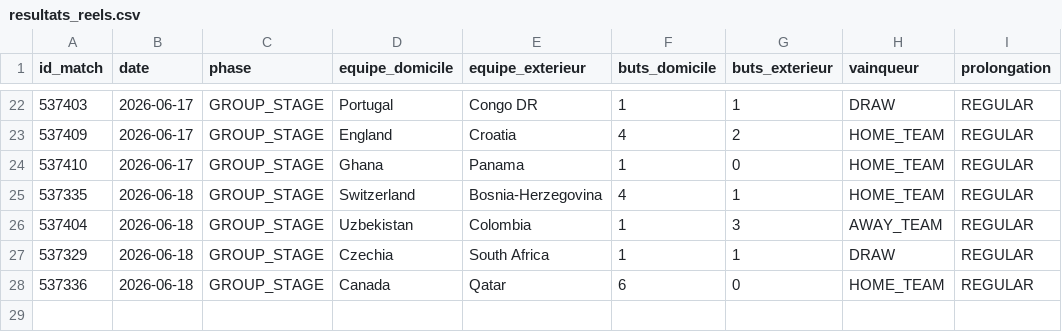
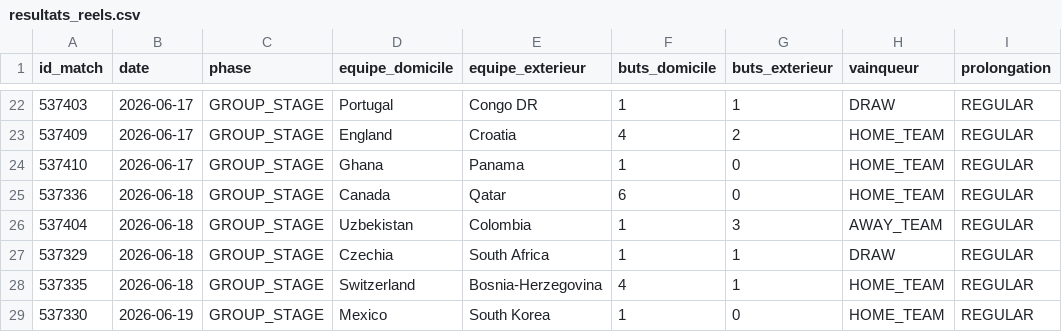
Before and after one commit to antoine62232/pronos-foot-ia, a CSV file: data/resultats_reels.csv, drawn as a sheet; only a part is shown, gaps mark what is left out.

```diff
--- a/data/resultats_reels.csv
+++ b/data/resultats_reels.csv
@@ -24,5 +24,6 @@ id_match,date,phase,equipe_domicile,equipe_exterieur,buts_domicile,buts_exterieu
 537410,2026-06-17,GROUP_STAGE,Ghana,Panama,1,0,HOME_TEAM,REGULAR
-537335,2026-06-18,GROUP_STAGE,Switzerland,Bosnia-Herzegovina,4,1,HOME_TEAM,REGULAR
+537336,2026-06-18,GROUP_STAGE,Canada,Qatar,6,0,HOME_TEAM,REGULAR
 537404,2026-06-18,GROUP_STAGE,Uzbekistan,Colombia,1,3,AWAY_TEAM,REGULAR
 537329,2026-06-18,GROUP_STAGE,Czechia,South Africa,1,1,DRAW,REGULAR
-537336,2026-06-18,GROUP_STAGE,Canada,Qatar,6,0,HOME_TEAM,REGULAR
+537335,2026-06-18,GROUP_STAGE,Switzerland,Bosnia-Herzegovina,4,1,HOME_TEAM,REGULAR
+537330,2026-06-19,GROUP_STAGE,Mexico,South Korea,1,0,HOME_TEAM,REGULAR
```
Also changed, not shown: data/bracket_complet_live.csv, data/predictions_groupes_live.csv.
